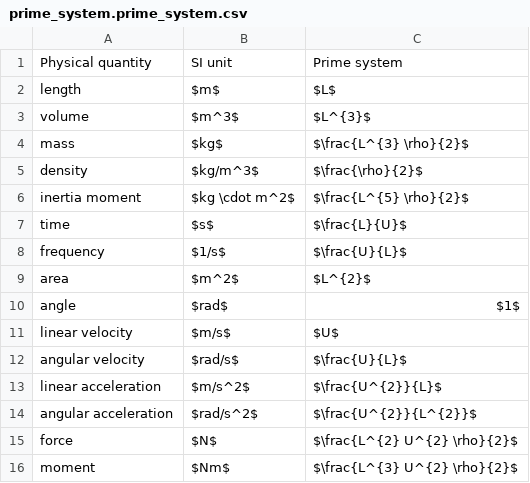
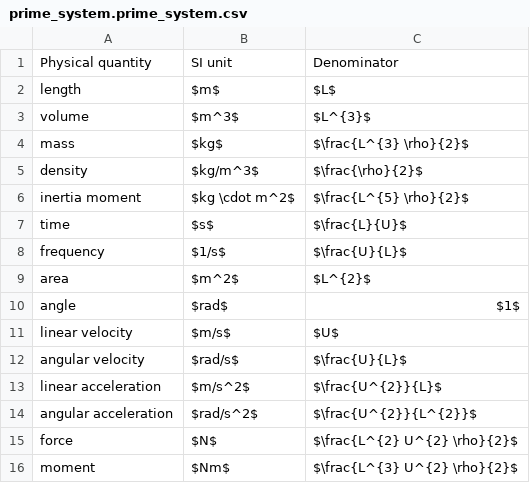
Before and after one commit to martinlarsalbert/System-identification-for-a-physically-correct-ship-manoeuvring-model-in-wind-conditions, a CSV file: tables/prime_system.prime_system.csv, drawn as a sheet.

Commit message:
Denominator

```diff
--- a/tables/prime_system.prime_system.csv
+++ b/tables/prime_system.prime_system.csv
@@ -1,2 +1,2 @@
-Physical quantity,SI unit,Prime system
+Physical quantity,SI unit,Denominator
 length,$m$,$L$
```
